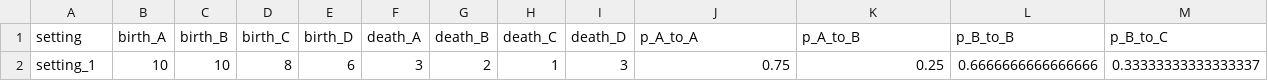
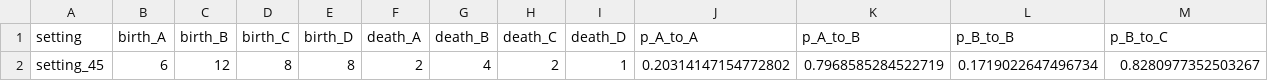
Before and after one commit to sashittal-group/CONCERT, a CSV file: examples/linear_A_to_D/setting/generated_settings.csv, drawn as a sheet; only a part is shown; removed rows and columns are numbered as before the commit, all else as after; rows hold the shown columns only; the diff names each change by its address in the sheet, - before the commit and + after, or states it on an @@ line.

```diff
--- a/examples/linear_A_to_D/setting/generated_settings.csv
+++ b/examples/linear_A_to_D/setting/generated_settings.csv
-row 2: setting_1 | 10 | 10 | 8 | 6 | 3 | 2 | 1 | 3 | 0.75 | 0.25 | 0.6666666666666666 | 0.33333333333333337
+row 2: setting_45 | 6 | 12 | 8 | 8 | 2 | 4 | 2 | 1 | 0.20314147154772802 | 0.7968585284522719 | 0.1719022647496734 | 0.8280977352503267
```
Also changed, not shown: examples/linear_A_to_D/input/tree_1/transition_times_with_edges.csv, examples/linear_A_to_D/input/tree_5/nodes.csv, 51 other files.
